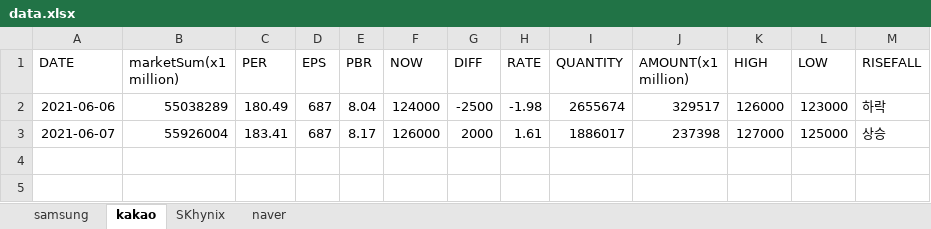
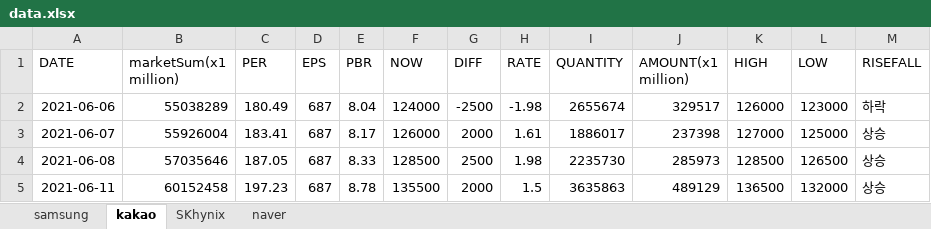
Before and after one commit to kmkim036/Stock-Alarm, an Excel workbook: data.xlsx, sheet kakao, drawn as a sheet; values as stored, in another font and other column widths than the file's, no borders; the diff names each change by its address in the sheet, - before the commit and + after, or states it on an @@ line.

```diff
--- a/data.xlsx (sheet kakao)
+++ b/data.xlsx (sheet kakao)
+row 4: 2021-06-08 | 57035646 | 187.05 | 687 | 8.33 | 128500 | 2500 | 1.98 | 2235730 | 285973 | 128500 | 126500 | 상승
+row 5: 2021-06-11 | 60152458 | 197.23 | 687 | 8.78 | 135500 | 2000 | 1.5 | 3635863 | 489129 | 136500 | 132000 | 상승
```
Also changed, not shown: sheet naver, sheet SKhynix, sheet samsung.
